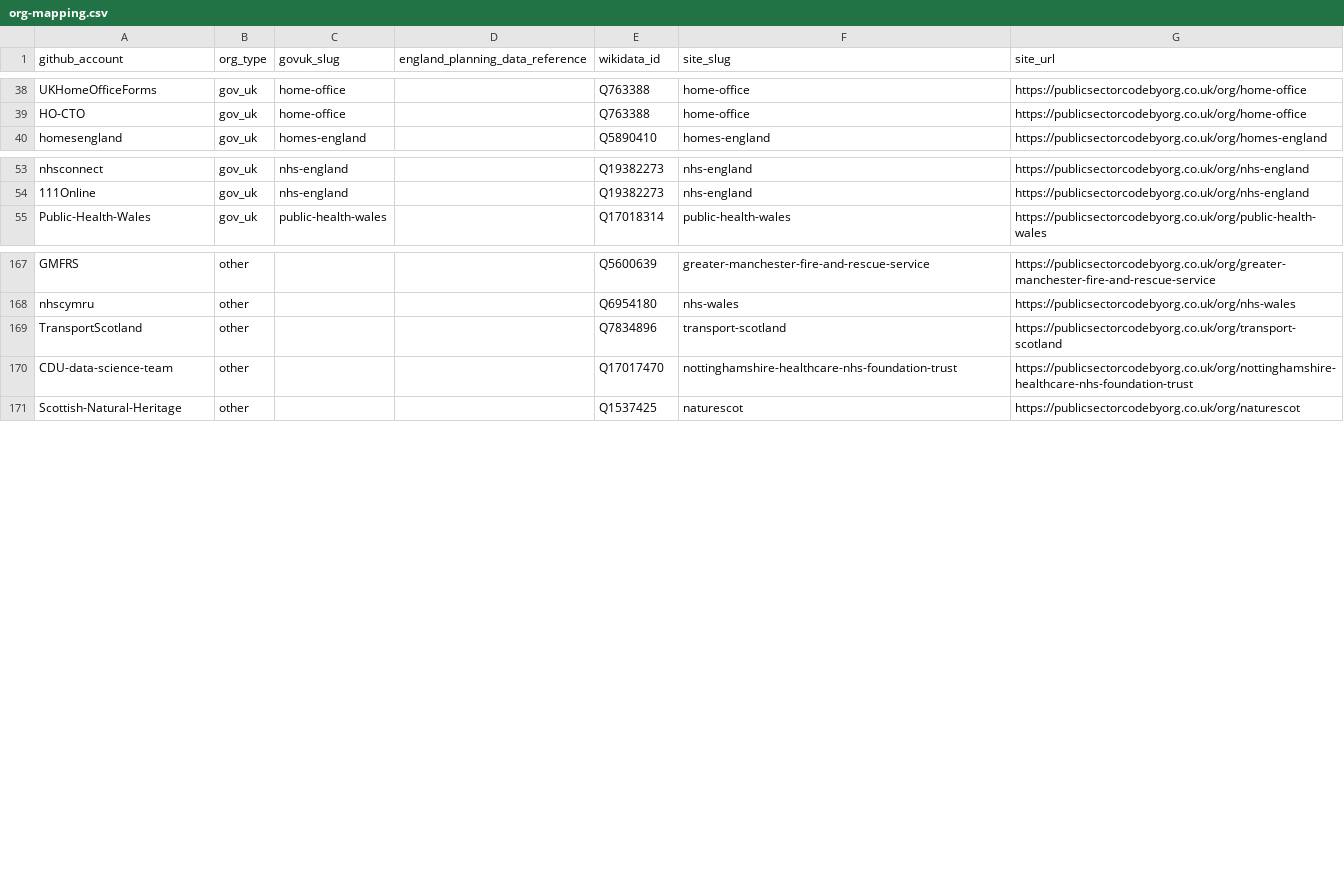
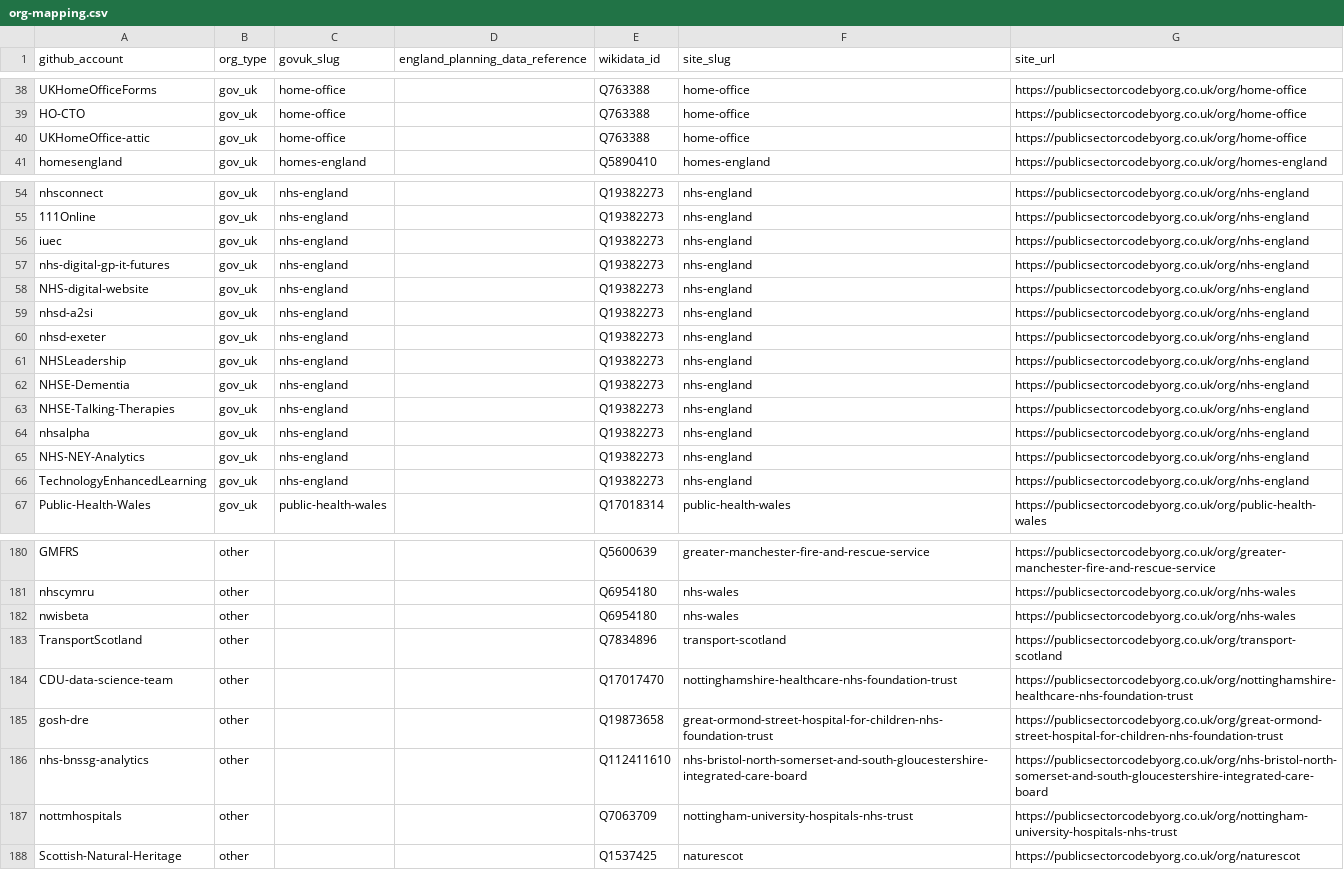
Before and after one commit to chrishylanduk/uk-public-sector-code-by-org, a CSV file: public/data/org-mapping.csv, drawn as a sheet; only a part is shown, gaps mark what is left out; the diff covers the shown part only; the diff names each change by its address in the sheet, - before the commit and + after, or states it on an @@ line.

Commit message:
feat: add to mapping

```diff
--- a/public/data/org-mapping.csv
+++ b/public/data/org-mapping.csv
+row 40: UKHomeOffice-attic | gov_uk | home-office |  | Q763388 | home-office | https://publicsectorcodebyorg.co.uk/org/home-office
+row 56: iuec | gov_uk | nhs-england |  | Q19382273 | nhs-england | https://publicsectorcodebyorg.co.uk/org/nhs-england
+row 57: nhs-digital-gp-it-futures | gov_uk | nhs-england |  | Q19382273 | nhs-england | https://publicsectorcodebyorg.co.uk/org/nhs-england
+row 58: NHS-digital-website | gov_uk | nhs-england |  | Q19382273 | nhs-england | https://publicsectorcodebyorg.co.uk/org/nhs-england
+row 59: nhsd-a2si | gov_uk | nhs-england |  | Q19382273 | nhs-england | https://publicsectorcodebyorg.co.uk/org/nhs-england
+row 60: nhsd-exeter | gov_uk | nhs-england |  | Q19382273 | nhs-england | https://publicsectorcodebyorg.co.uk/org/nhs-england
+row 61: NHSLeadership | gov_uk | nhs-england |  | Q19382273 | nhs-england | https://publicsectorcodebyorg.co.uk/org/nhs-england
+row 62: NHSE-Dementia | gov_uk | nhs-england |  | Q19382273 | nhs-england | https://publicsectorcodebyorg.co.uk/org/nhs-england
+row 63: NHSE-Talking-Therapies | gov_uk | nhs-england |  | Q19382273 | nhs-england | https://publicsectorcodebyorg.co.uk/org/nhs-england
+row 64: nhsalpha | gov_uk | nhs-england |  | Q19382273 | nhs-england | https://publicsectorcodebyorg.co.uk/org/nhs-england
+row 65: NHS-NEY-Analytics | gov_uk | nhs-england |  | Q19382273 | nhs-england | https://publicsectorcodebyorg.co.uk/org/nhs-england
+row 66: TechnologyEnhancedLearning | gov_uk | nhs-england |  | Q19382273 | nhs-england | https://publicsectorcodebyorg.co.uk/org/nhs-england
+row 182: nwisbeta | other |  |  | Q6954180 | nhs-wales | https://publicsectorcodebyorg.co.uk/org/nhs-wales
+row 185: gosh-dre | other |  |  | Q19873658 | great-ormond-street-hospital-for-children-nhs-foundation-trust | https://publicsectorcodebyorg.co.uk/org/great-ormond-street-hospital-for-children-nhs-foundation-trust
+row 186: nhs-bnssg-analytics | other |  |  | Q112411610 | nhs-bristol-north-somerset-and-south-gloucestershire-integrated-care-board | https://publicsectorcodebyorg.co.uk/org/nhs-bristol-north-somerset-and-south-gloucestershire-integrated-care-board
+row 187: nottmhospitals | other |  |  | Q7063709 | nottingham-university-hospitals-nhs-trust | https://publicsectorcodebyorg.co.uk/org/nottingham-university-hospitals-nhs-trust
```
Also changed, not shown: 1 added row elsewhere in this file, 1 other file.
